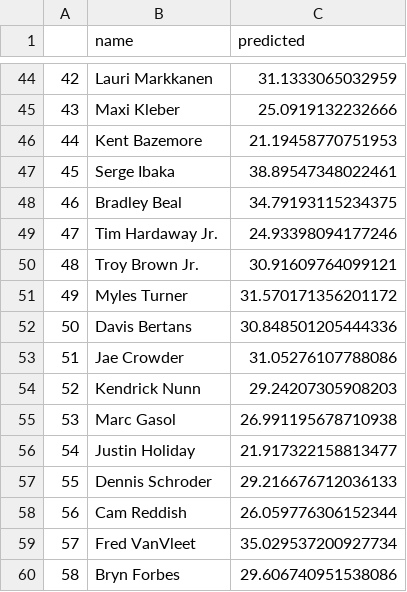
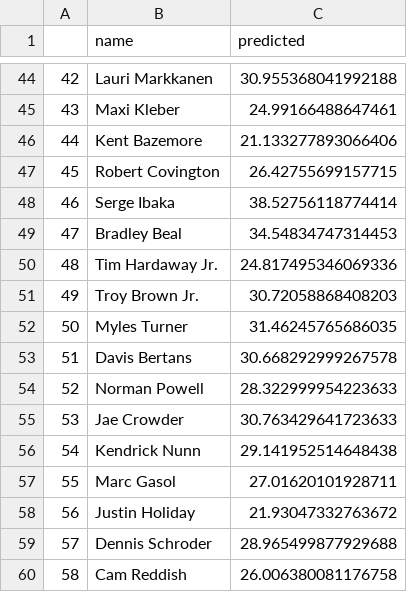
Before and after one commit to bballboy8/Fantasy-Fire, a CSV file: website/optimizer/prediction.csv, drawn as a sheet; only a part is shown, gaps mark what is left out; the diff covers the shown part only.

```diff
--- a/website/optimizer/prediction.csv
+++ b/website/optimizer/prediction.csv
@@ -44,17 +44,17 @@
-42,Lauri Markkanen,31.1333065032959
-43,Maxi Kleber,25.0919132232666
-44,Kent Bazemore,21.19458770751953
-45,Serge Ibaka,38.89547348022461
-46,Bradley Beal,34.79193115234375
-47,Tim Hardaway Jr.,24.93398094177246
-48,Troy Brown Jr.,30.91609764099121
-49,Myles Turner,31.570171356201172
-50,Davis Bertans,30.848501205444336
-51,Jae Crowder,31.05276107788086
-52,Kendrick Nunn,29.24207305908203
-53,Marc Gasol,26.991195678710938
-54,Justin Holiday,21.917322158813477
-55,Dennis Schroder,29.216676712036133
-56,Cam Reddish,26.059776306152344
-57,Fred VanVleet,35.029537200927734
-58,Bryn Forbes,29.606740951538086
+42,Lauri Markkanen,30.955368041992188
+43,Maxi Kleber,24.99166488647461
+44,Kent Bazemore,21.133277893066406
+45,Robert Covington,26.42755699157715
+46,Serge Ibaka,38.52756118774414
+47,Bradley Beal,34.54834747314453
+48,Tim Hardaway Jr.,24.817495346069336
+49,Troy Brown Jr.,30.72058868408203
+50,Myles Turner,31.46245765686035
+51,Davis Bertans,30.668292999267578
+52,Norman Powell,28.322999954223633
+53,Jae Crowder,30.763429641723633
+54,Kendrick Nunn,29.141952514648438
+55,Marc Gasol,27.01620101928711
+56,Justin Holiday,21.93047332763672
+57,Dennis Schroder,28.965499877929688
+58,Cam Reddish,26.006380081176758
```
Also changed, not shown: 164 edited cells elsewhere in this file.
